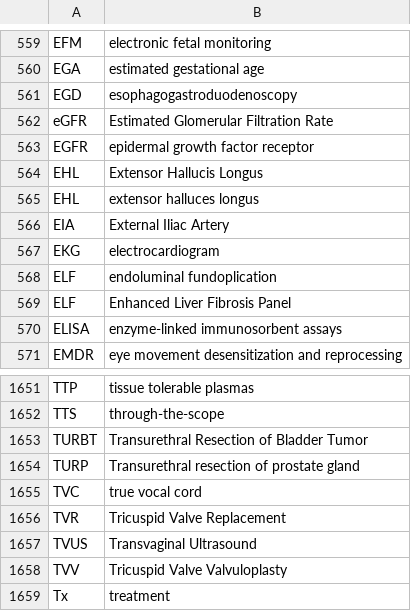
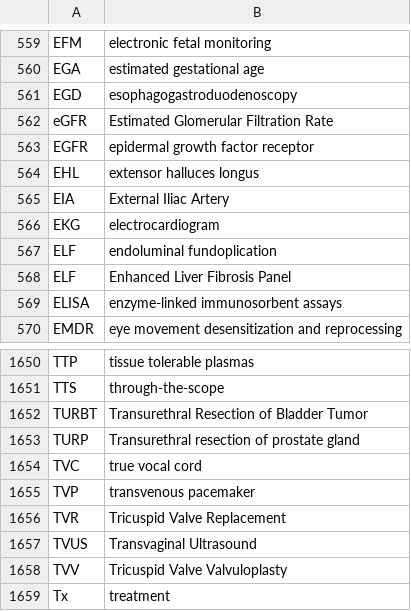
Before and after one commit to imantsm/medical_abbreviations, a CSV file: medical_abbreviations.csv, drawn as a sheet; only a part is shown, gaps mark what is left out.

Commit message:
update

```diff
--- a/medical_abbreviations.csv
+++ b/medical_abbreviations.csv
@@ -563,3 +563,2 @@ eGFR,Estimated Glomerular Filtration Rate
 EGFR,epidermal growth factor receptor
-EHL,Extensor Hallucis Longus
 EHL,extensor halluces longus
@@ -1655,2 +1654,3 @@ TURP,Transurethral resection of prostate gland
 TVC,true vocal cord
+TVP,transvenous pacemaker
 TVR,Tricuspid Valve Replacement
```
